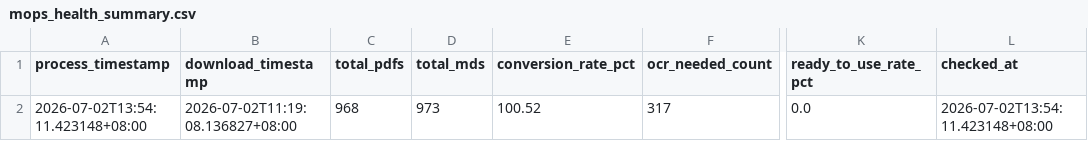
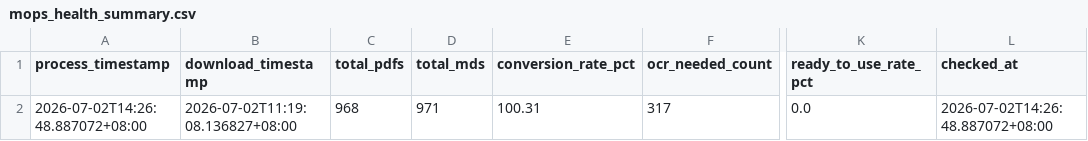
Before and after one commit to wenchiehlee-investment/MOPS, a CSV file: data/reports/mops_health_summary.csv, drawn as a sheet; only a part is shown, gaps mark what is left out; the diff names each change by its address in the sheet, - before the commit and + after, or states it on an @@ line.

```diff
--- a/data/reports/mops_health_summary.csv
+++ b/data/reports/mops_health_summary.csv
-A2 (process_timestamp): 2026-07-02T13:54:11.423148+08:00
+A2 (process_timestamp): 2026-07-02T14:26:48.887072+08:00
-D2 (total_mds): 973
+D2 (total_mds): 971
-E2 (conversion_rate_pct): 100.52
+E2 (conversion_rate_pct): 100.31
-L2 (checked_at): 2026-07-02T13:54:11.423148+08:00
+L2 (checked_at): 2026-07-02T14:26:48.887072+08:00
```
Also changed, not shown: data/reports/mops_matrix_latest.csv, 2 other files.
